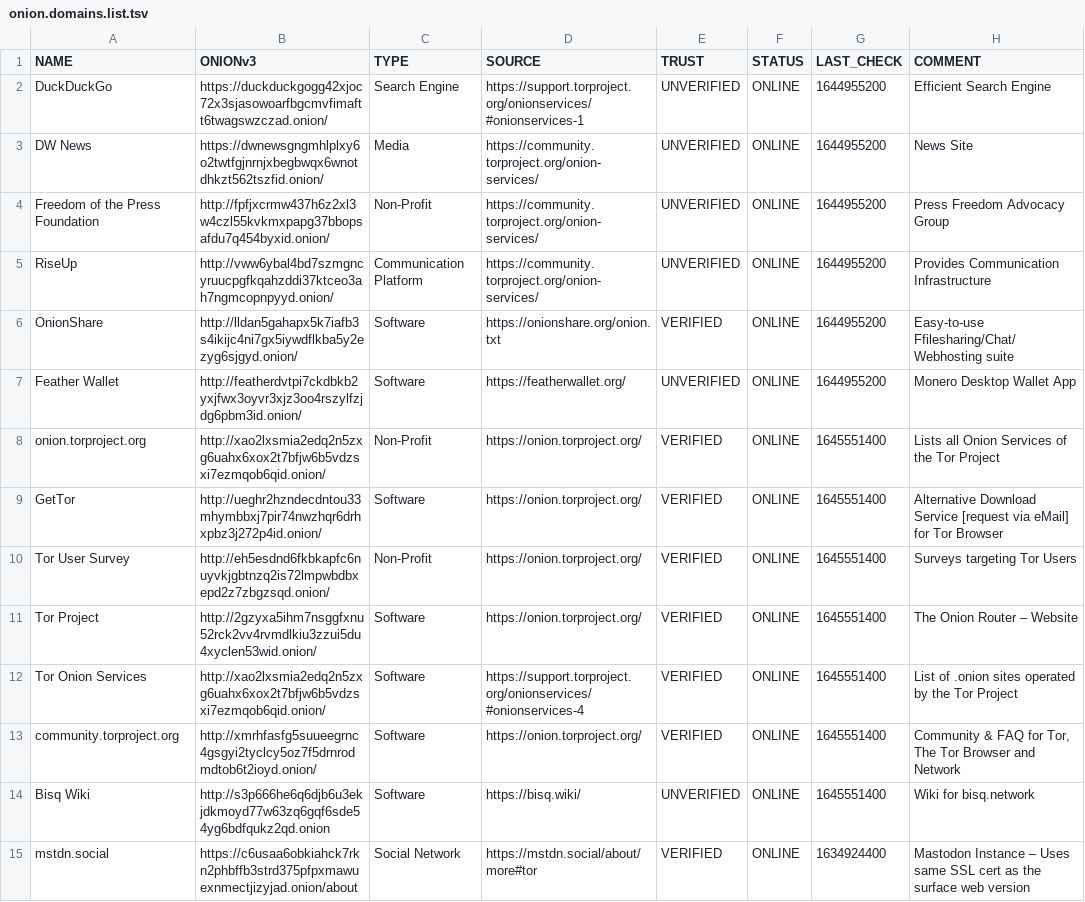
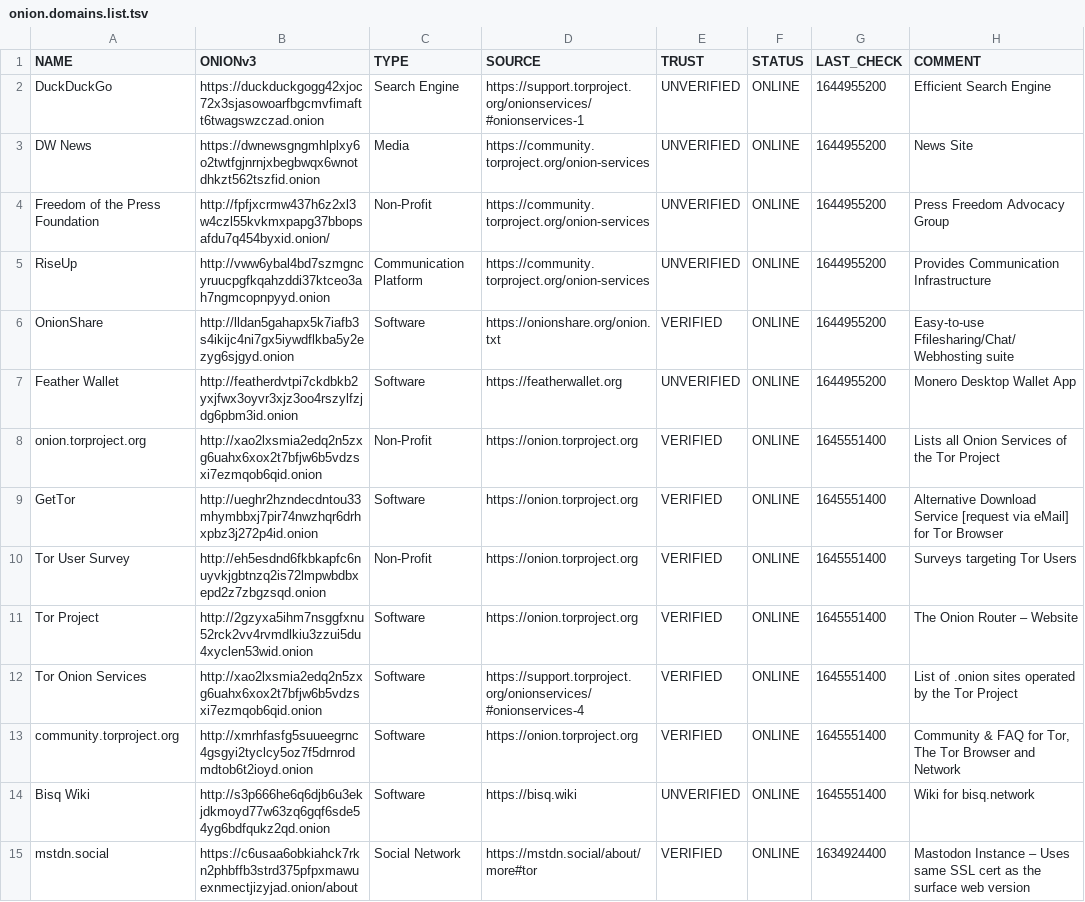
Before and after one commit to greyhat-academy/lists.d, a TSV file: onion.domains.list.tsv, drawn as a sheet; only a part is shown; the diff covers the shown part only.

```diff
--- a/onion.domains.list.tsv
+++ b/onion.domains.list.tsv
@@ -1,15 +1,15 @@
 NAME	ONIONv3	TYPE	SOURCE	TRUST	STATUS	LAST_CHECK	COMMENT
-DuckDuckGo	https://duckduckgogg42xjoc72x3sjasowoarfbgcmvfimaftt6twagswzczad.onion/	Search Engine	https://support.torproject.org/onionservices/#onionservices-1	UNVERIFIED	ONLINE	1644955200	Efficient Search Engine
-DW News	https://dwnewsgngmhlplxy6o2twtfgjnrnjxbegbwqx6wnotdhkzt562tszfid.onion/	Media	https://community.torproject.org/onion-services/	UNVERIFIED	ONLINE	1644955200	News Site
-Freedom of the Press Foundation	http://fpfjxcrmw437h6z2xl3w4czl55kvkmxpapg37bbopsafdu7q454byxid.onion/	Non-Profit	https://community.torproject.org/onion-services/	UNVERIFIED	ONLINE	1644955200	Press Freedom Advocacy Group
-RiseUp	http://vww6ybal4bd7szmgncyruucpgfkqahzddi37ktceo3ah7ngmcopnpyyd.onion/	Communication Platform	https://community.torproject.org/onion-services/	UNVERIFIED	ONLINE	1644955200	Provides Communication Infrastructure
-OnionShare	http://lldan5gahapx5k7iafb3s4ikijc4ni7gx5iywdflkba5y2ezyg6sjgyd.onion/	Software	https://onionshare.org/onion.txt	VERIFIED	ONLINE	1644955200	Easy-to-use Ffilesharing/Chat/Webhosting suite
-Feather Wallet	http://featherdvtpi7ckdbkb2yxjfwx3oyvr3xjz3oo4rszylfzjdg6pbm3id.onion/	Software	https://featherwallet.org/	UNVERIFIED	ONLINE	1644955200	Monero Desktop Wallet App
-onion.torproject.org	http://xao2lxsmia2edq2n5zxg6uahx6xox2t7bfjw6b5vdzsxi7ezmqob6qid.onion/	Non-Profit	https://onion.torproject.org/	VERIFIED	ONLINE	1645551400	Lists all Onion Services of the Tor Project
-GetTor	http://ueghr2hzndecdntou33mhymbbxj7pir74nwzhqr6drhxpbz3j272p4id.onion/	Software	https://onion.torproject.org/	VERIFIED	ONLINE	1645551400	Alternative Download Service [request via eMail] for Tor Browser
-Tor User Survey	http://eh5esdnd6fkbkapfc6nuyvkjgbtnzq2is72lmpwbdbxepd2z7zbgzsqd.onion/	Non-Profit	https://onion.torproject.org/	VERIFIED	ONLINE	1645551400	Surveys targeting Tor Users
-Tor Project	http://2gzyxa5ihm7nsggfxnu52rck2vv4rvmdlkiu3zzui5du4xyclen53wid.onion/	Software	https://onion.torproject.org/	VERIFIED	ONLINE	1645551400	The Onion Router – Website
-Tor Onion Services	http://xao2lxsmia2edq2n5zxg6uahx6xox2t7bfjw6b5vdzsxi7ezmqob6qid.onion/	Software	https://support.torproject.org/onionservices/#onionservices-4	VERIFIED	ONLINE	1645551400	List of .onion sites operated by the Tor Project
-community.torproject.org	http://xmrhfasfg5suueegrnc4gsgyi2tyclcy5oz7f5drnrodmdtob6t2ioyd.onion/	Software	https://onion.torproject.org/	VERIFIED	ONLINE	1645551400	Community & FAQ for Tor, The Tor Browser and Network
-Bisq Wiki	http://s3p666he6q6djb6u3ekjdkmoyd77w63zq6gqf6sde54yg6bdfqukz2qd.onion	Software	https://bisq.wiki/	UNVERIFIED	ONLINE	1645551400	Wiki for bisq.network
+DuckDuckGo	https://duckduckgogg42xjoc72x3sjasowoarfbgcmvfimaftt6twagswzczad.onion	Search Engine	https://support.torproject.org/onionservices/#onionservices-1	UNVERIFIED	ONLINE	1644955200	Efficient Search Engine
+DW News	https://dwnewsgngmhlplxy6o2twtfgjnrnjxbegbwqx6wnotdhkzt562tszfid.onion	Media	https://community.torproject.org/onion-services	UNVERIFIED	ONLINE	1644955200	News Site
+Freedom of the Press Foundation	http://fpfjxcrmw437h6z2xl3w4czl55kvkmxpapg37bbopsafdu7q454byxid.onion/	Non-Profit	https://community.torproject.org/onion-services	UNVERIFIED	ONLINE	1644955200	Press Freedom Advocacy Group
+RiseUp	http://vww6ybal4bd7szmgncyruucpgfkqahzddi37ktceo3ah7ngmcopnpyyd.onion	Communication Platform	https://community.torproject.org/onion-services	UNVERIFIED	ONLINE	1644955200	Provides Communication Infrastructure
+OnionShare	http://lldan5gahapx5k7iafb3s4ikijc4ni7gx5iywdflkba5y2ezyg6sjgyd.onion	Software	https://onionshare.org/onion.txt	VERIFIED	ONLINE	1644955200	Easy-to-use Ffilesharing/Chat/Webhosting suite
+Feather Wallet	http://featherdvtpi7ckdbkb2yxjfwx3oyvr3xjz3oo4rszylfzjdg6pbm3id.onion	Software	https://featherwallet.org	UNVERIFIED	ONLINE	1644955200	Monero Desktop Wallet App
+onion.torproject.org	http://xao2lxsmia2edq2n5zxg6uahx6xox2t7bfjw6b5vdzsxi7ezmqob6qid.onion	Non-Profit	https://onion.torproject.org	VERIFIED	ONLINE	1645551400	Lists all Onion Services of the Tor Project
+GetTor	http://ueghr2hzndecdntou33mhymbbxj7pir74nwzhqr6drhxpbz3j272p4id.onion	Software	https://onion.torproject.org	VERIFIED	ONLINE	1645551400	Alternative Download Service [request via eMail] for Tor Browser
+Tor User Survey	http://eh5esdnd6fkbkapfc6nuyvkjgbtnzq2is72lmpwbdbxepd2z7zbgzsqd.onion	Non-Profit	https://onion.torproject.org	VERIFIED	ONLINE	1645551400	Surveys targeting Tor Users
+Tor Project	http://2gzyxa5ihm7nsggfxnu52rck2vv4rvmdlkiu3zzui5du4xyclen53wid.onion	Software	https://onion.torproject.org	VERIFIED	ONLINE	1645551400	The Onion Router – Website
+Tor Onion Services	http://xao2lxsmia2edq2n5zxg6uahx6xox2t7bfjw6b5vdzsxi7ezmqob6qid.onion	Software	https://support.torproject.org/onionservices/#onionservices-4	VERIFIED	ONLINE	1645551400	List of .onion sites operated by the Tor Project
+community.torproject.org	http://xmrhfasfg5suueegrnc4gsgyi2tyclcy5oz7f5drnrodmdtob6t2ioyd.onion	Software	https://onion.torproject.org	VERIFIED	ONLINE	1645551400	Community & FAQ for Tor, The Tor Browser and Network
+Bisq Wiki	http://s3p666he6q6djb6u3ekjdkmoyd77w63zq6gqf6sde54yg6bdfqukz2qd.onion	Software	https://bisq.wiki	UNVERIFIED	ONLINE	1645551400	Wiki for bisq.network
 mstdn.social	https://c6usaa6obkiahck7rkn2phbffb3strd375pfpxmawuexnmectjizyjad.onion/about	Social Network	https://mstdn.social/about/more#tor	VERIFIED	ONLINE	1634924400	Mastodon Instance – Uses same SSL cert as the surface web version
```
Also changed, not shown: 1 removed row and 13 edited cells elsewhere in this file.
